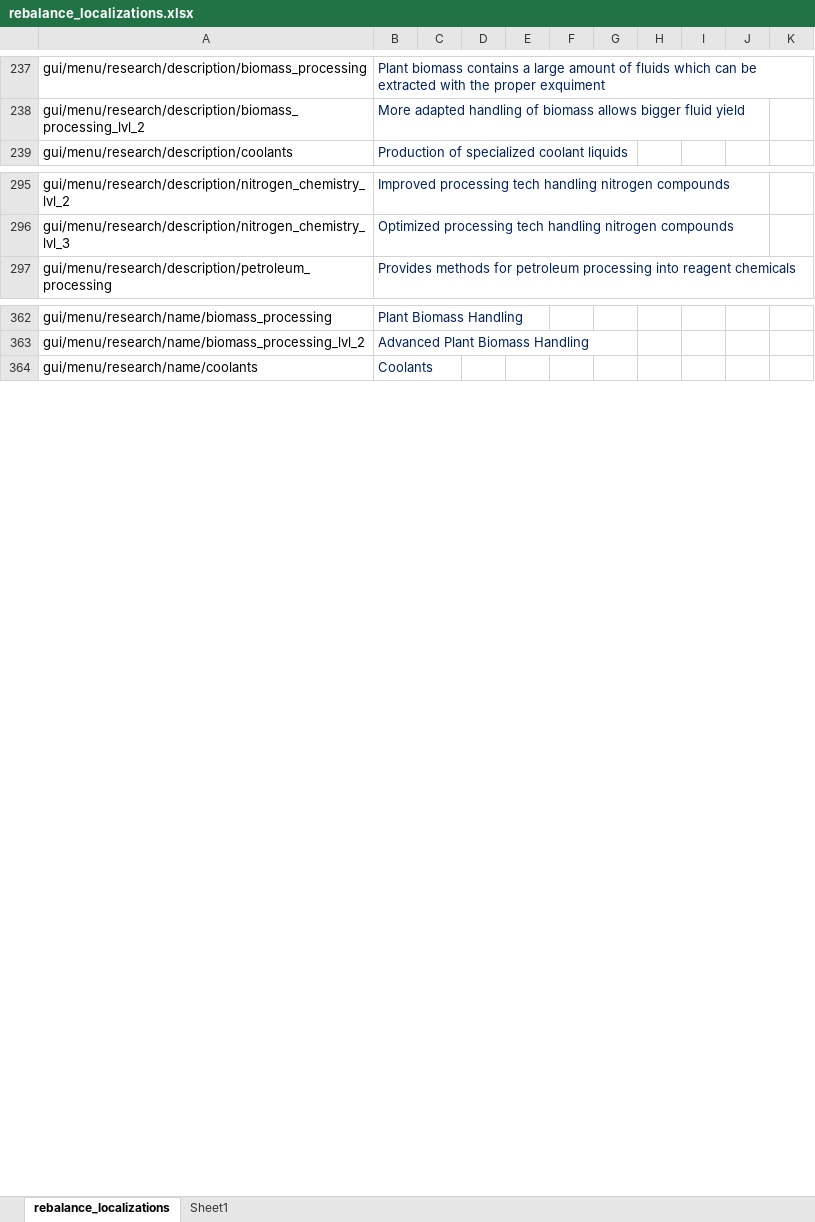
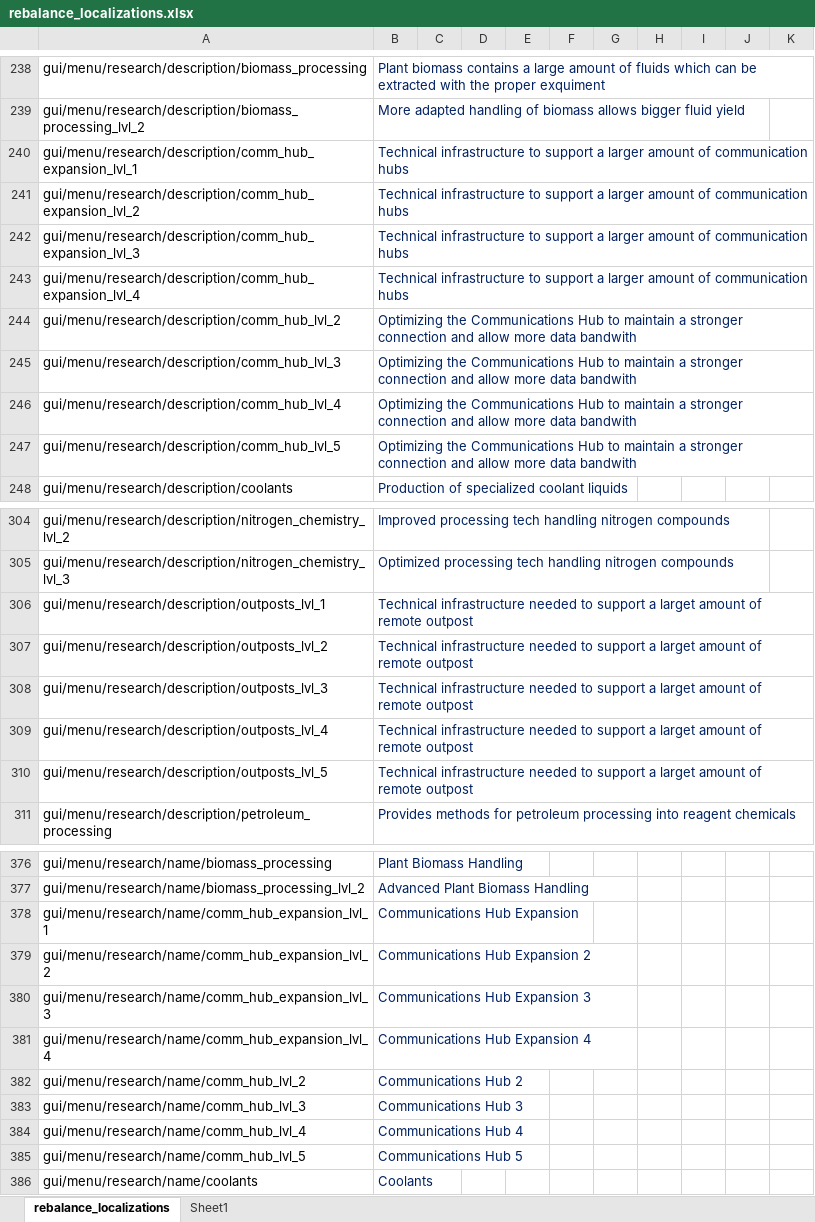
Before and after one commit to TheKilltech/rift_balance, an Excel workbook: gui/rebalance_localizations.xlsx, sheet rebalance_localizations, drawn as a sheet; only a part is shown, gaps mark what is left out; values as stored, in another font and other column widths than the file's, no borders; the diff covers the shown part only; the diff names each change by its address in the sheet, - before the commit and + after, or states it on an @@ line.

Commit message:
split hq research

```diff
--- a/gui/rebalance_localizations.xlsx (sheet rebalance_localizations)
+++ b/gui/rebalance_localizations.xlsx (sheet rebalance_localizations)
+row 240: gui/menu/research/description/comm_hub_expansion_lvl_1 | Technical infrastructure to support a larger amount of communication hubs
+row 241: gui/menu/research/description/comm_hub_expansion_lvl_2 | Technical infrastructure to support a larger amount of communication hubs
+row 242: gui/menu/research/description/comm_hub_expansion_lvl_3 | Technical infrastructure to support a larger amount of communication hubs
+row 243: gui/menu/research/description/comm_hub_expansion_lvl_4 | Technical infrastructure to support a larger amount of communication hubs
+row 244: gui/menu/research/description/comm_hub_lvl_2 | Optimizing the Communications Hub to maintain a stronger connection and allow more data bandwith
+row 245: gui/menu/research/description/comm_hub_lvl_3 | Optimizing the Communications Hub to maintain a stronger connection and allow more data bandwith
+row 246: gui/menu/research/description/comm_hub_lvl_4 | Optimizing the Communications Hub to maintain a stronger connection and allow more data bandwith
+row 247: gui/menu/research/description/comm_hub_lvl_5 | Optimizing the Communications Hub to maintain a stronger connection and allow more data bandwith
+row 306: gui/menu/research/description/outposts_lvl_1 | Technical infrastructure needed to support a larget amount of remote outpost
+row 307: gui/menu/research/description/outposts_lvl_2 | Technical infrastructure needed to support a larget amount of remote outpost
+row 308: gui/menu/research/description/outposts_lvl_3 | Technical infrastructure needed to support a larget amount of remote outpost
+row 309: gui/menu/research/description/outposts_lvl_4 | Technical infrastructure needed to support a larget amount of remote outpost
+row 310: gui/menu/research/description/outposts_lvl_5 | Technical infrastructure needed to support a larget amount of remote outpost
+row 378: gui/menu/research/name/comm_hub_expansion_lvl_1 | Communications Hub Expansion
+row 379: gui/menu/research/name/comm_hub_expansion_lvl_2 | Communications Hub Expansion 2
+row 380: gui/menu/research/name/comm_hub_expansion_lvl_3 | Communications Hub Expansion 3
+row 381: gui/menu/research/name/comm_hub_expansion_lvl_4 | Communications Hub Expansion 4
+row 382: gui/menu/research/name/comm_hub_lvl_2 | Communications Hub 2
+row 383: gui/menu/research/name/comm_hub_lvl_3 | Communications Hub 3
+row 384: gui/menu/research/name/comm_hub_lvl_4 | Communications Hub 4
+row 385: gui/menu/research/name/comm_hub_lvl_5 | Communications Hub 5
```
Also changed, not shown: 8 added rows and 2 removed rows elsewhere in this sheet, 2 other files.
